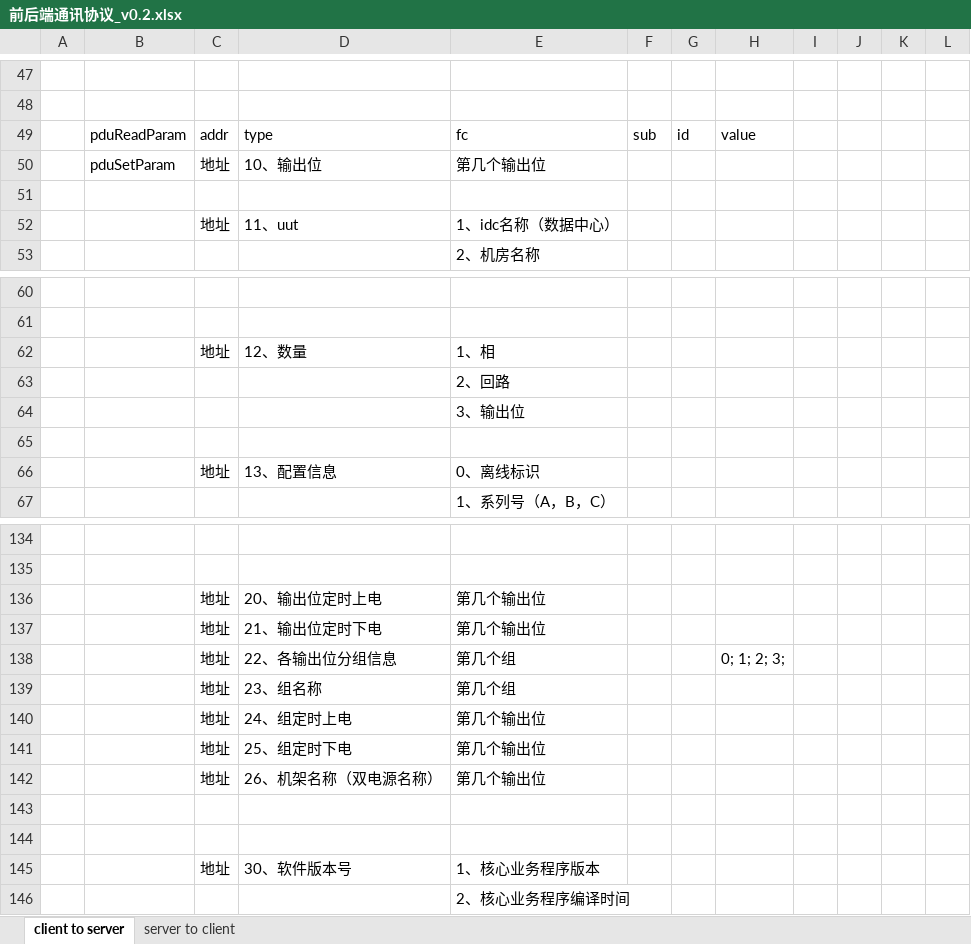
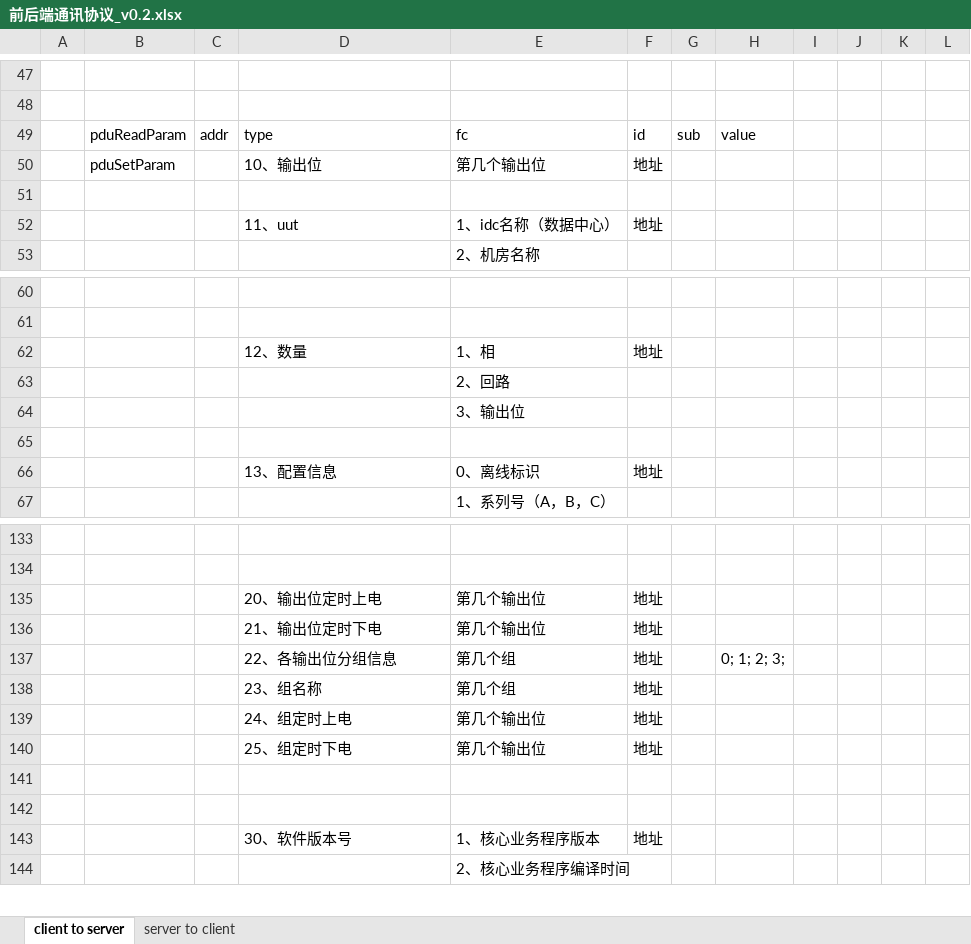
Before and after one commit to ChinaClever/MPro-App, an Excel workbook: doc/协议/前后端通讯协议_v0.2.xlsx, sheet client to server, drawn as a sheet; only a part is shown, gaps mark what is left out; values as stored, in another font and other column widths than the file's, no borders; removed rows and columns are numbered as before the commit, all else as after; the diff covers the shown part only; the diff names each change by its address in the sheet, - before the commit and + after, or states it on an @@ line.

```diff
--- a/doc/协议/前后端通讯协议_v0.2.xlsx (sheet client to server)
+++ b/doc/协议/前后端通讯协议_v0.2.xlsx (sheet client to server)
-F49: sub
+F49: id
-G49: id
+G49: sub
-C50: 地址
+C50: (empty)
-F50: (empty)
+F50: 地址
-C52: 地址
+C52: (empty)
-F52: (empty)
+F52: 地址
-C62: 地址
+C62: (empty)
-F62: (empty)
+F62: 地址
-C66: 地址
+C66: (empty)
-F66: (empty)
+F66: 地址
-C135:C140: 地址
+C135:C140: (empty)
-F135:F140: (empty)
+F135:F140: 地址
-row 142:  |  | 地址 | 26、机架名称（双电源名称） | 第几个输出位
-C143: 地址
+C143: (empty)
-F143: (empty)
+F143: 地址
```
Also changed, not shown: 1 removed row and 15 edited cells elsewhere in this sheet.
